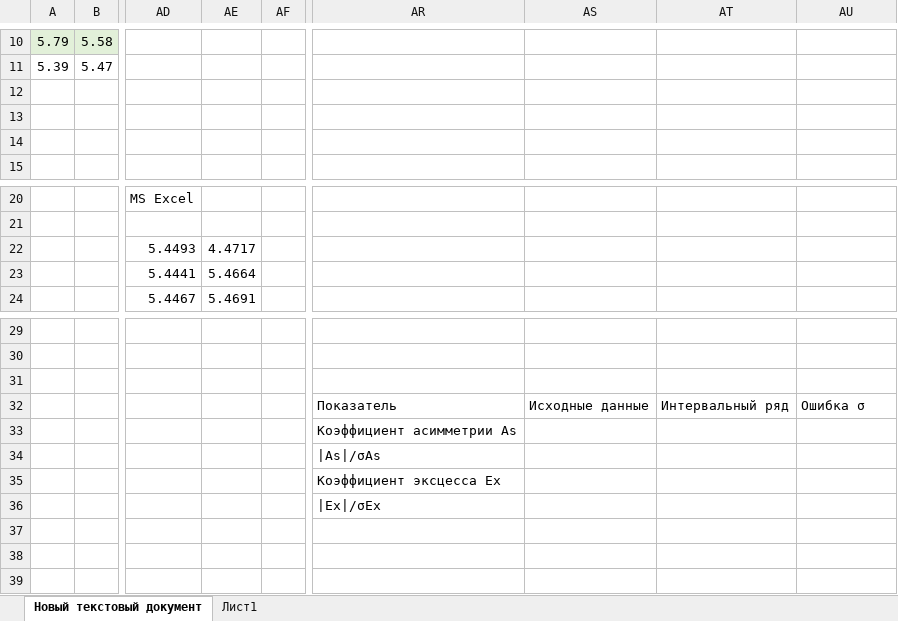
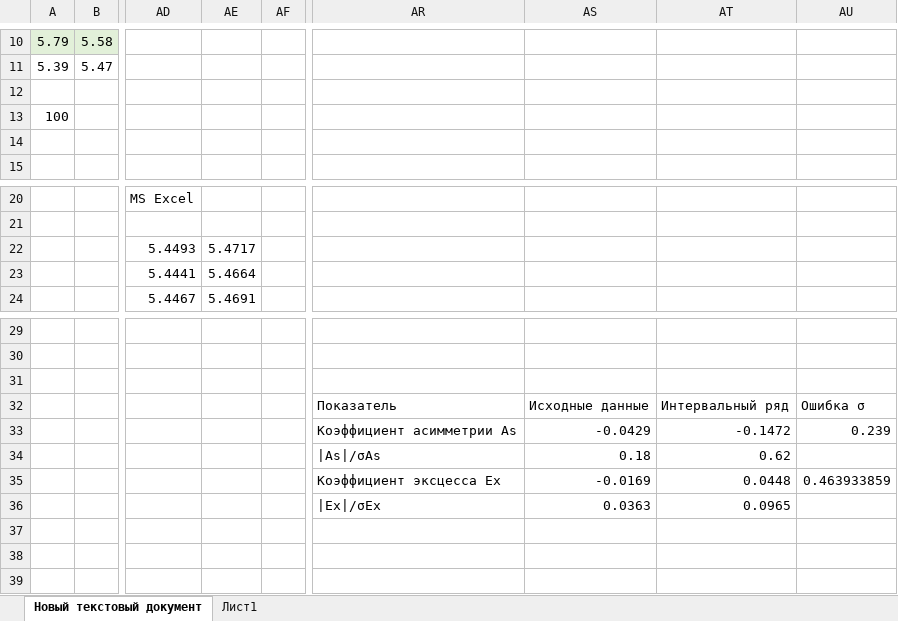
Before and after one commit to feldgurat/AnalizDannih, an Excel workbook: lab1/lab1.xlsx, sheet Новый текстовый документ, drawn as a sheet; only a part is shown, gaps mark what is left out; values as stored, in another font and other column widths than the file's, no borders; charts and pictures not drawn; the diff names each change by its address in the sheet, - before the commit and + after, or states it on an @@ line.

Commit message:
up

```diff
--- a/lab1/lab1.xlsx (sheet Новый текстовый документ)
+++ b/lab1/lab1.xlsx (sheet Новый текстовый документ)
-A13: (empty)
+A13: 100
-AE22: 4.4717
+AE22: 5.4717
-AS33: (empty)
+AS33: -0.0429
-AT33: (empty)
+AT33: -0.1472
-AU33: (empty)
+AU33: 0.239
-AS34: (empty)
+AS34: 0.18
-AT34: (empty)
+AT34: 0.62
-AS35: (empty)
+AS35: -0.0169
-AT35: (empty)
+AT35: 0.0448
-AU35: (empty)
+AU35: 0.463933859
-AS36: (empty)
+AS36: 0.0363
-AT36: (empty)
+AT36: 0.0965
```
Also changed, not shown: formulas that keep their value, charts or pictures.
